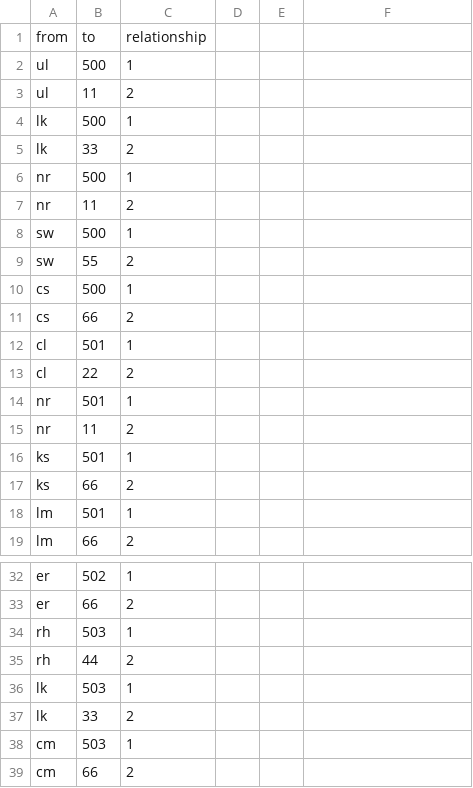
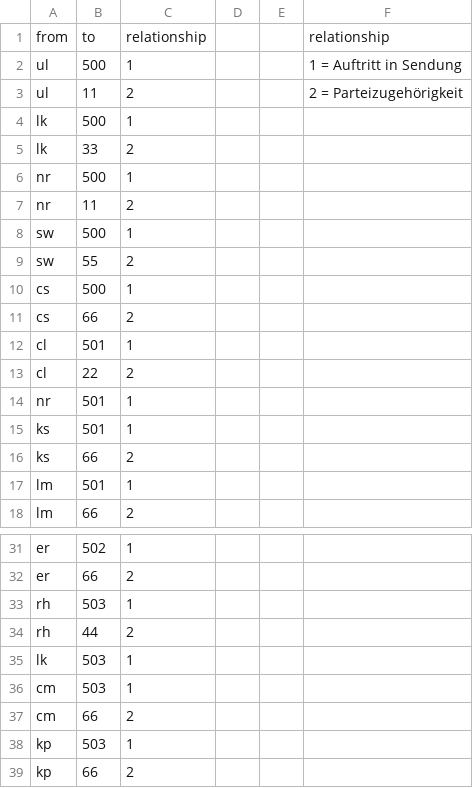
Before and after one commit to niclasketterer/annewill, a CSV file: Kopie für Pretest Anne Will - Edgelist.csv, drawn as a sheet; only a part is shown, gaps mark what is left out; the shorter side is filled out with more unchanged rows; the diff names each change by its address in the sheet, - before the commit and + after, or states it on an @@ line.

Commit message:
Add files via upload

```diff
--- a/Kopie für Pretest Anne Will - Edgelist.csv
+++ b/Kopie für Pretest Anne Will - Edgelist.csv
-F1: (empty)
+F1: relationship
-F2: (empty)
+F2: 1 = Auftritt in Sendung
-F3: (empty)
+F3: 2 = Parteizugehörigkeit
-row 15: nr | 11 | 2
-row 37: lk | 33 | 2
```
